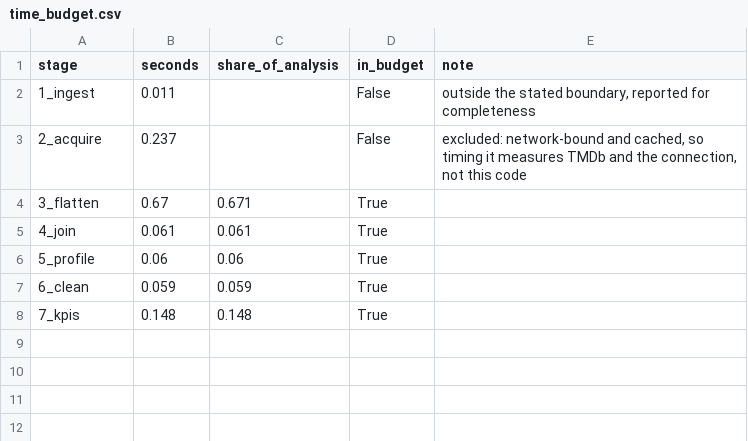
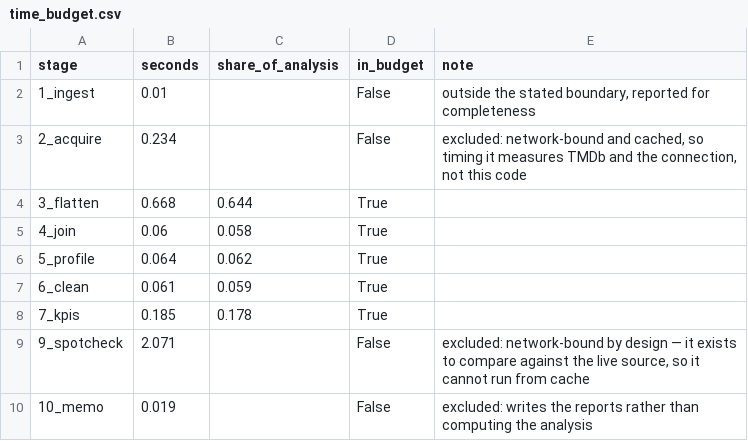
Before and after one commit to pkandamcobbold/m02-streamvaultanalysis, a CSV file: data/processed/time_budget.csv, drawn as a sheet.

```diff
--- a/data/processed/time_budget.csv
+++ b/data/processed/time_budget.csv
@@ -1,8 +1,10 @@
 stage,seconds,share_of_analysis,in_budget,note
-1_ingest,0.011,,False,"outside the stated boundary, reported for completeness"
-2_acquire,0.237,,False,"excluded: network-bound and cached, so timing it measures TMDb and the connection, not this code"
-3_flatten,0.67,0.671,True,
-4_join,0.061,0.061,True,
-5_profile,0.06,0.06,True,
-6_clean,0.059,0.059,True,
-7_kpis,0.148,0.148,True,
+1_ingest,0.01,,False,"outside the stated boundary, reported for completeness"
+2_acquire,0.234,,False,"excluded: network-bound and cached, so timing it measures TMDb and the connection, not this code"
+3_flatten,0.668,0.644,True,
+4_join,0.06,0.058,True,
+5_profile,0.064,0.062,True,
+6_clean,0.061,0.059,True,
+7_kpis,0.185,0.178,True,
+9_spotcheck,2.071,,False,"excluded: network-bound by design — it exists to compare against the live source, so it cannot run from cache"
+10_memo,0.019,,False,excluded: writes the reports rather than computing the analysis
```
Also changed, not shown: data/processed/kpi_all_years.csv, data/processed/kpi_all_years_lone_as_franchise.csv, 19 other files.
